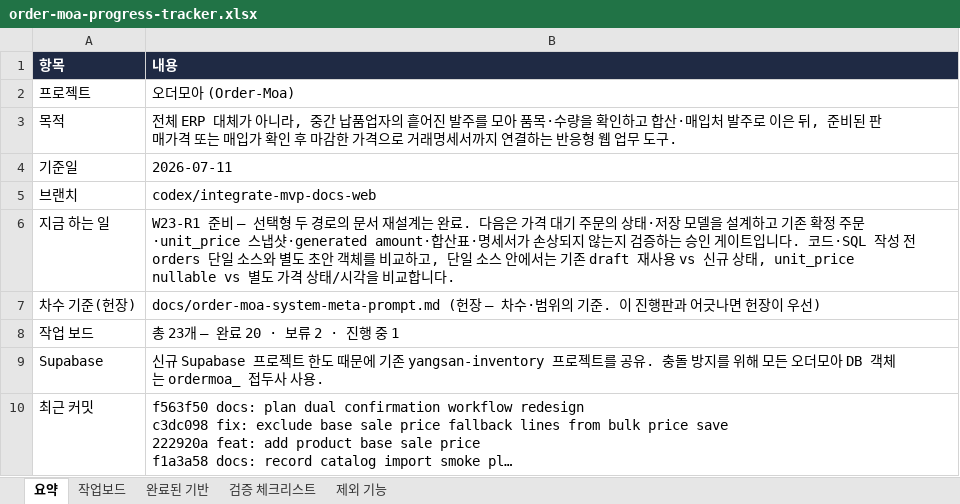
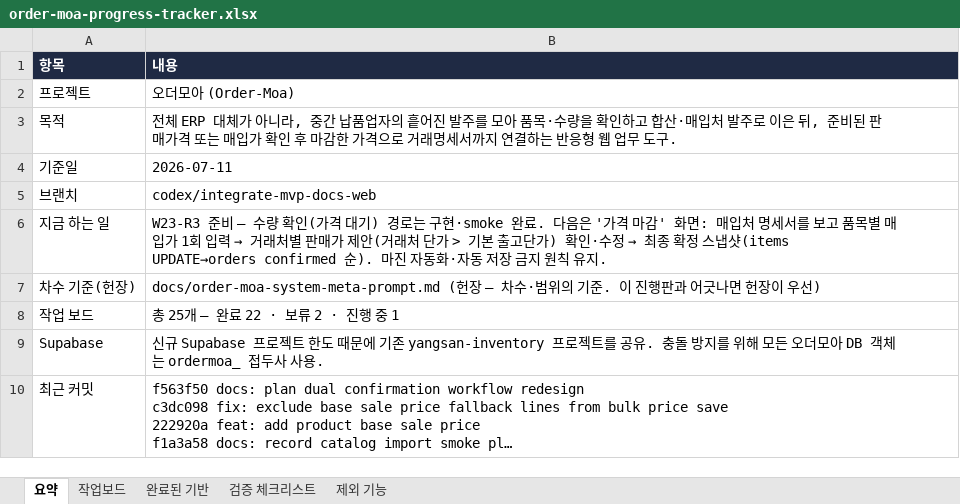
Before and after one commit to ssangyong119-hub/order-moa, an Excel workbook: docs/order-moa-progress-tracker.xlsx, sheet 요약, drawn as a sheet; long unchanged cells end in …; values as stored, in another font and other column widths than the file's, no borders; the diff names each change by its address in the sheet, - before the commit and + after, or states it on an @@ line.

```diff
--- a/docs/order-moa-progress-tracker.xlsx (sheet 요약)
+++ b/docs/order-moa-progress-tracker.xlsx (sheet 요약)
@@ B6 (내용): W23-R1 준비 — 선택형 두 경로의 문서 재설계는 완료. 다음은 가격 대기 주문의 상태·저장 모델을 설계하고 기존 확정 주문·unit_price 스냅샷·generated amount·합산표·명세서가 손상되지 않는지 검증하는 승인 게이트입니다. 코드·SQL 작성 전 orders 단일 소스와 별도 초안 객체를 비교하고, 단일 소스 안에서는 기존 draft 재사용 vs 신규 상태, unit_price nullable vs 별도 가격 상태/시각을 비교합니다. → W23-R3 준비 — 수량 확인(가격 대기) 경로는 구현·smoke 완료. 다음은 '가격 마감' 화면: 매입처 명세서를 보고 품목별 매입가 1회 입력 → 거래처별 판매가 제안(거래처 단가 > 기본 출고단가) 확인·수정 → 최종 확정 스냅샷(items UPDATE→orders confirmed 순). 마진 자동화·자동 저장 금지 원칙 유지. @@
-B8 (내용): 총 23개 — 완료 20 · 보류 2 · 진행 중 1
+B8 (내용): 총 25개 — 완료 22 · 보류 2 · 진행 중 1
```
Also changed, not shown: sheet 작업보드, 10 other files.
